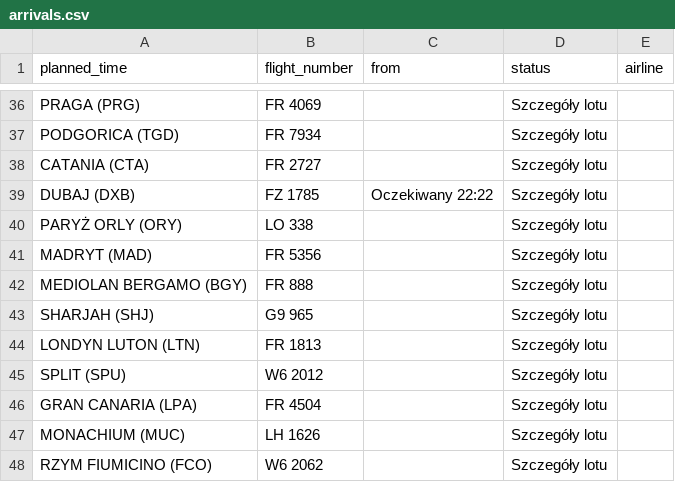
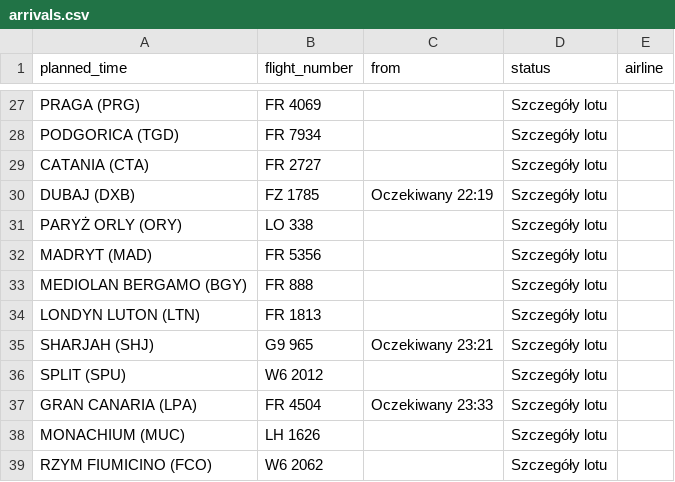
Before and after one commit to przemyslawbaran2993-droid/codex-test, a CSV file: data/arrivals.csv, drawn as a sheet; only a part is shown, gaps mark what is left out; the diff covers the shown part only.

```diff
--- a/data/arrivals.csv
+++ b/data/arrivals.csv
@@ -38,3 +29,3 @@ PODGORICA (TGD);FR 7934;;Szczegóły lotu;
 CATANIA (CTA);FR 2727;;Szczegóły lotu;
-DUBAJ (DXB);FZ 1785;Oczekiwany 22:22;Szczegóły lotu;
+DUBAJ (DXB);FZ 1785;Oczekiwany 22:19;Szczegóły lotu;
 PARYŻ ORLY (ORY);LO 338;;Szczegóły lotu;
@@ -42,6 +33,6 @@ MADRYT (MAD);FR 5356;;Szczegóły lotu;
 MEDIOLAN BERGAMO (BGY);FR 888;;Szczegóły lotu;
-SHARJAH (SHJ);G9 965;;Szczegóły lotu;
 LONDYN LUTON (LTN);FR 1813;;Szczegóły lotu;
+SHARJAH (SHJ);G9 965;Oczekiwany 23:21;Szczegóły lotu;
 SPLIT (SPU);W6 2012;;Szczegóły lotu;
-GRAN CANARIA (LPA);FR 4504;;Szczegóły lotu;
+GRAN CANARIA (LPA);FR 4504;Oczekiwany 23:33;Szczegóły lotu;
 MONACHIUM (MUC);LH 1626;;Szczegóły lotu;
```
Also changed, not shown: 9 removed rows and 11 edited cells elsewhere in this file.
